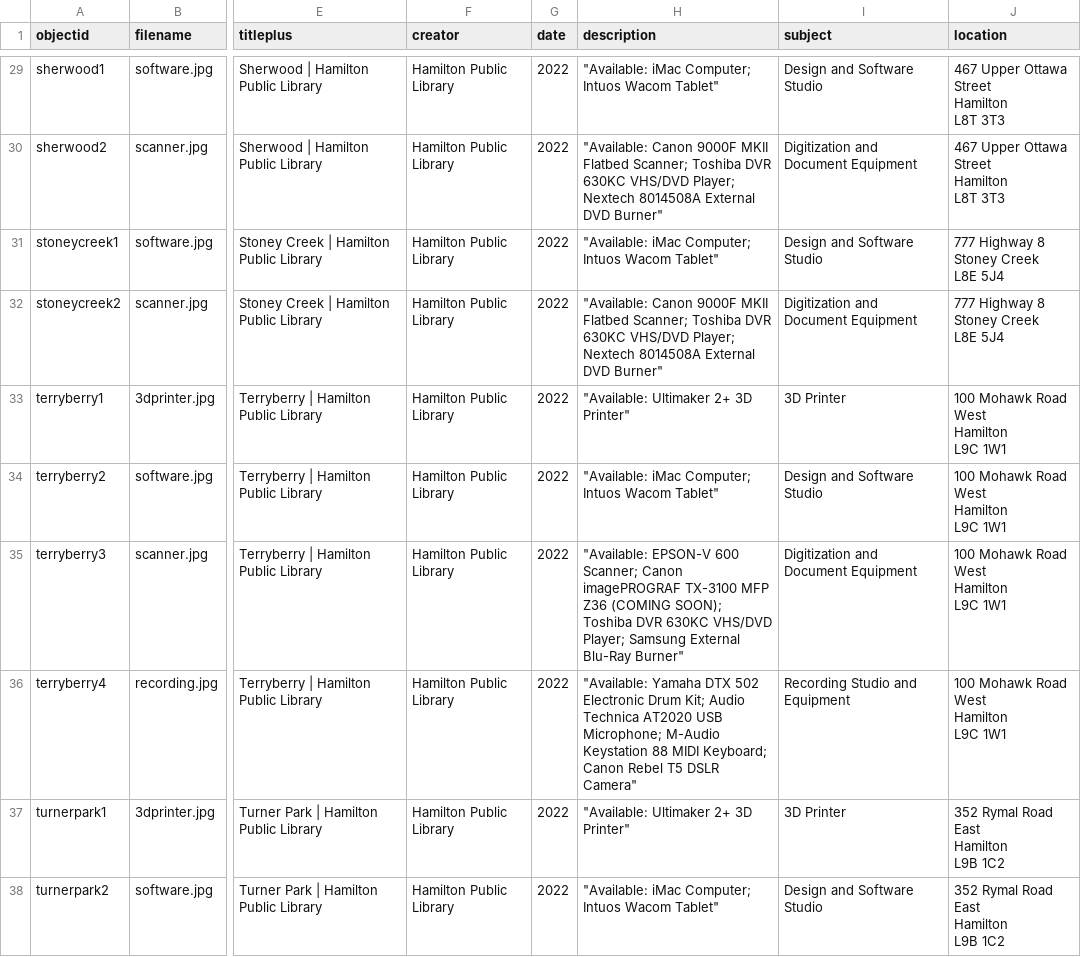
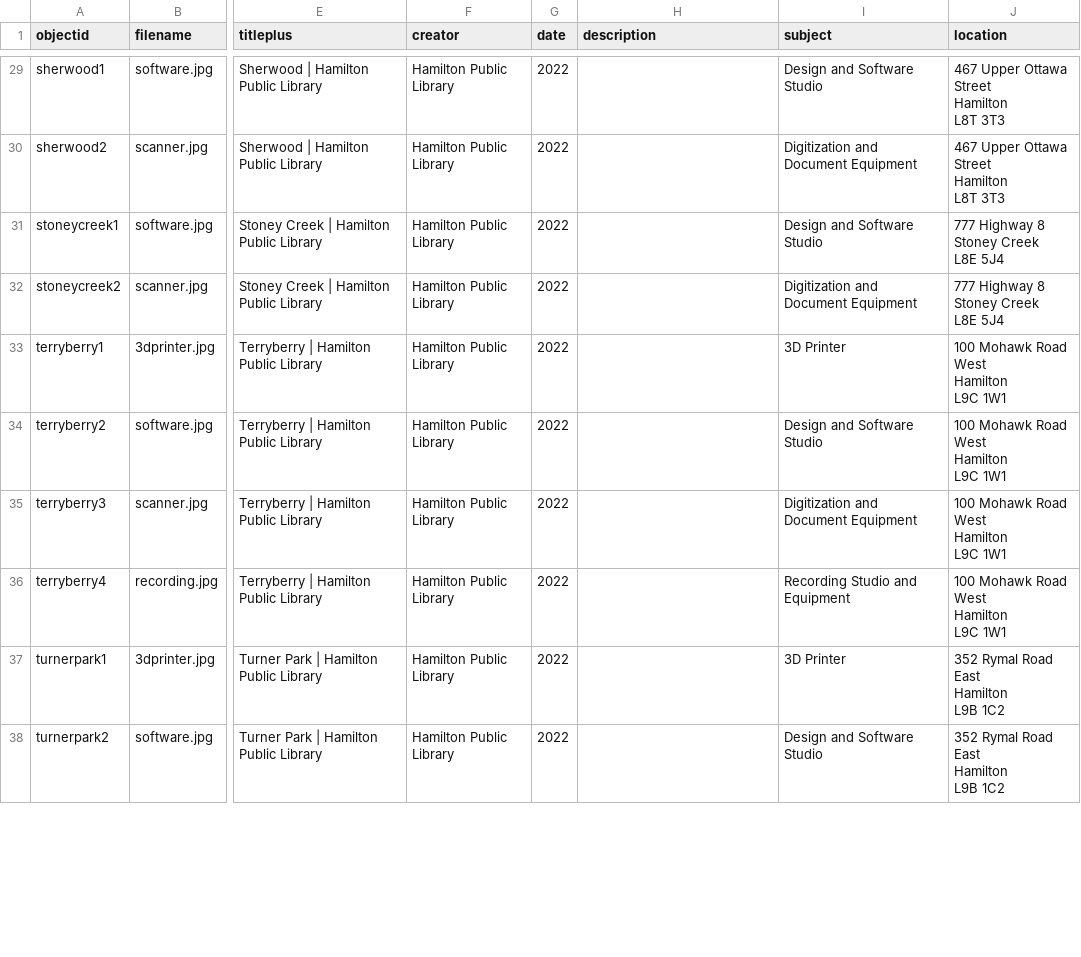
Before and after one commit to ao66ao/makerspaces, a CSV file: _data/spaces-metadata.csv, drawn as a sheet; only a part is shown, gaps mark what is left out; the diff covers the shown part only; the diff names each change by its address in the sheet, - before the commit and + after, or states it on an @@ line.

```diff
--- a/_data/spaces-metadata.csv
+++ b/_data/spaces-metadata.csv
-H29 (description): "Available: iMac Computer; Intuos Wacom Tablet"
+H29 (description): (empty)
-H30 (description): "Available: Canon 9000F MKII Flatbed Scanner; Toshiba DVR 630KC VHS/DVD Player; Nextech 8014508A External DVD Burner"
+H30 (description): (empty)
-H31 (description): "Available: iMac Computer; Intuos Wacom Tablet"
+H31 (description): (empty)
-H32 (description): "Available: Canon 9000F MKII Flatbed Scanner; Toshiba DVR 630KC VHS/DVD Player; Nextech 8014508A External DVD Burner"
+H32 (description): (empty)
-H33 (description): "Available: Ultimaker 2+ 3D Printer"
+H33 (description): (empty)
-H34 (description): "Available: iMac Computer; Intuos Wacom Tablet"
+H34 (description): (empty)
-H35 (description): "Available: EPSON-V 600 Scanner; Canon imagePROGRAF TX-3100 MFP Z36 (COMING SOON); Toshiba DVR 630KC VHS/DVD Player; Samsung External Blu-Ray Burner"
+H35 (description): (empty)
-H36 (description): "Available: Yamaha DTX 502 Electronic Drum Kit; Audio Technica AT2020 USB Microphone; M-Audio Keystation 88 MIDI Keyboard; Canon Rebel T5 DSLR Camera"
+H36 (description): (empty)
-H37 (description): "Available: Ultimaker 2+ 3D Printer"
+H37 (description): (empty)
-H38 (description): "Available: iMac Computer; Intuos Wacom Tablet"
+H38 (description): (empty)
```
Also changed, not shown: 36 edited cells elsewhere in this file.
